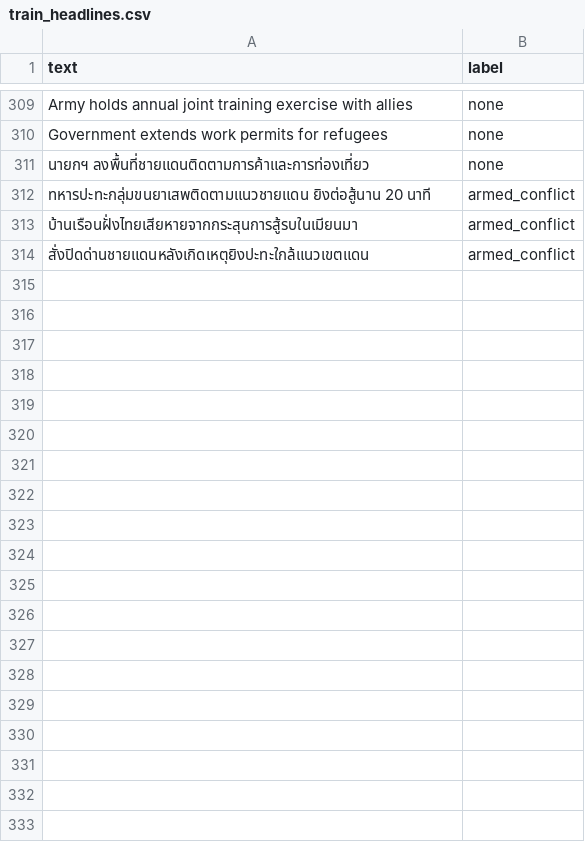
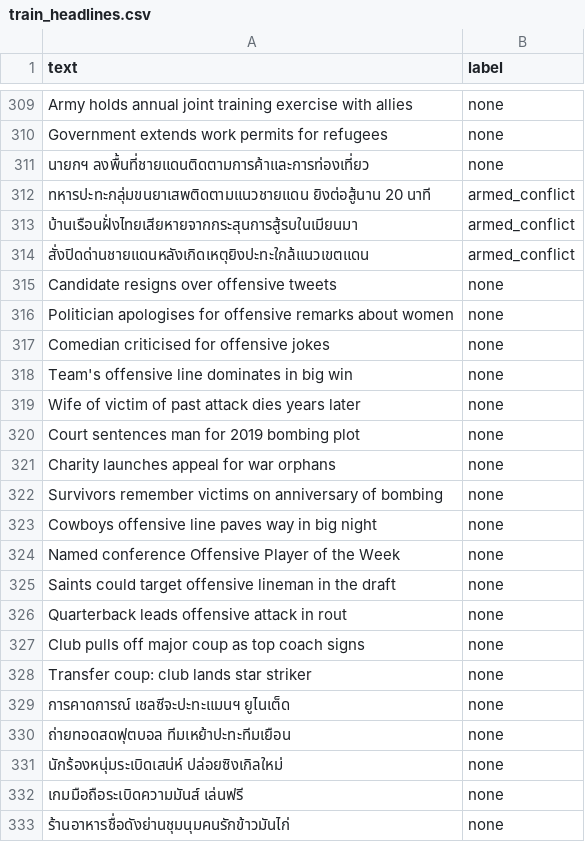
Before and after one commit to Folktom04/ML-CPE, a CSV file: Unrest-Watch/unrest_watch/data/train_headlines.csv, drawn as a sheet; only a part is shown, gaps mark what is left out; the diff covers the shown part only.

```diff
--- a/Unrest-Watch/unrest_watch/data/train_headlines.csv
+++ b/Unrest-Watch/unrest_watch/data/train_headlines.csv
@@ -314 +314,20 @@ Government extends work permits for refugees,none
 สั่งปิดด่านชายแดนหลังเกิดเหตุยิงปะทะใกล้แนวเขตแดน,armed_conflict
+Candidate resigns over offensive tweets,none
+Politician apologises for offensive remarks about women,none
+Comedian criticised for offensive jokes,none
+Team's offensive line dominates in big win,none
+Wife of victim of past attack dies years later,none
+Court sentences man for 2019 bombing plot,none
+Charity launches appeal for war orphans,none
+Survivors remember victims on anniversary of bombing,none
+Cowboys offensive line paves way in big night,none
+Named conference Offensive Player of the Week,none
+Saints could target offensive lineman in the draft,none
+Quarterback leads offensive attack in rout,none
+Club pulls off major coup as top coach signs,none
+Transfer coup: club lands star striker,none
+การคาดการณ์ เชลซีจะปะทะแมนฯ ยูไนเต็ด,none
+ถ่ายทอดสดฟุตบอล ทีมเหย้าปะทะทีมเยือน,none
+นักร้องหนุ่มระเบิดเสน่ห์ ปล่อยซิงเกิลใหม่,none
+เกมมือถือระเบิดความมันส์ เล่นฟรี,none
+ร้านอาหารชื่อดังย่านชุมนุมคนรักข้าวมันไก่,none
```
Also changed, not shown: 18 added rows elsewhere in this file, Unrest-Watch/unrest_watch/data/places.csv, 10 other files.
